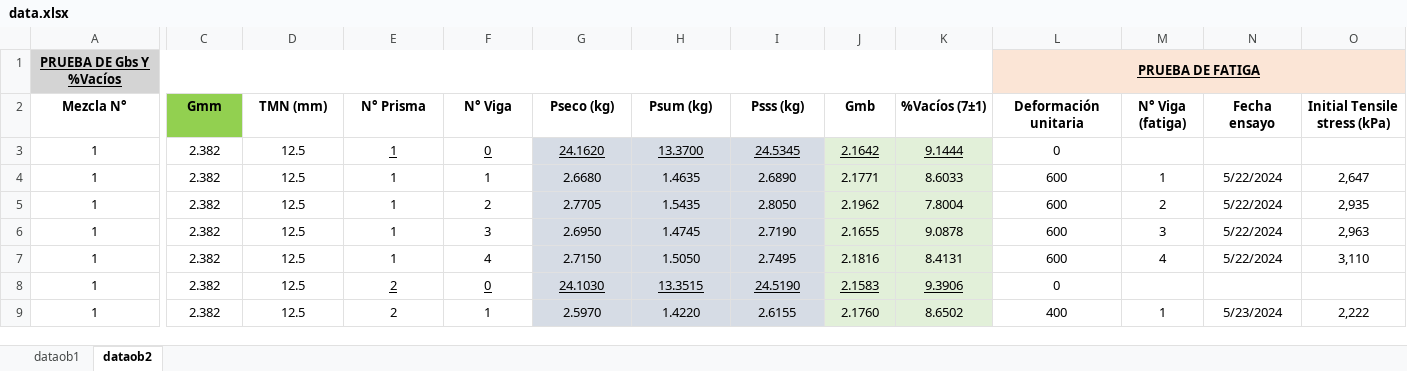
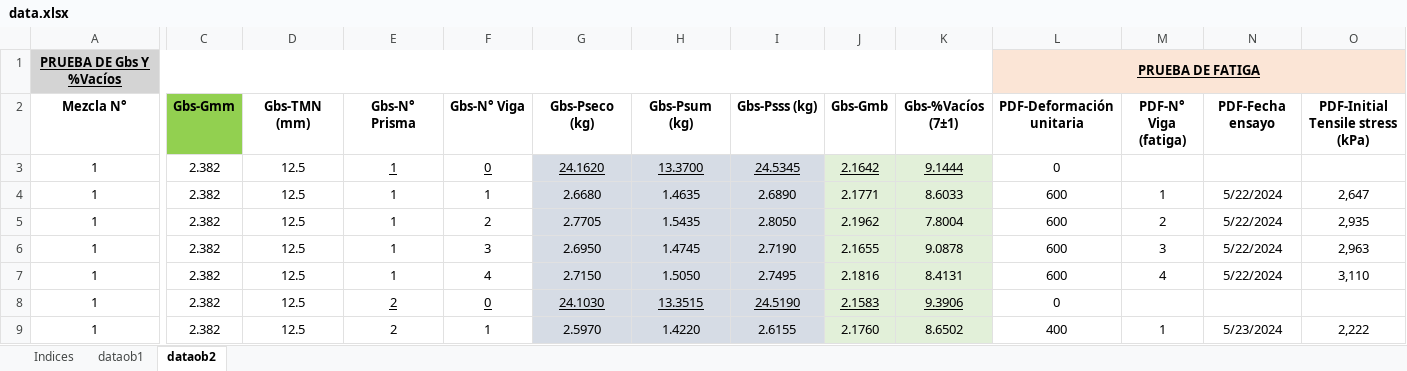
Before and after one commit to OskyRosky/Jenner, an Excel workbook: data.xlsx, sheet dataob2, drawn as a sheet; only a part is shown, gaps mark what is left out; values as stored, in another font and other column widths than the file's, no borders; conditional formats not drawn; the diff covers the shown part only; the diff names each change by its address in the sheet, - before the commit and + after, or states it on an @@ line.

```diff
--- a/data.xlsx (sheet dataob2)
+++ b/data.xlsx (sheet dataob2)
+sheet tab: Indices
-C2: Gmm
+C2: Gbs-Gmm
-D2: TMN (mm)
+D2: Gbs-TMN (mm)
-E2: N° Prisma
+E2: Gbs-N° Prisma
-F2: N° Viga
+F2: Gbs-N° Viga
-G2: Pseco (kg)
+G2: Gbs-Pseco (kg)
-H2: Psum (kg)
+H2: Gbs-Psum (kg)
-I2: Psss (kg)
+I2: Gbs-Psss (kg)
-J2: Gmb
+J2: Gbs-Gmb
-K2: %Vacíos (7±1)
+K2: Gbs-%Vacíos (7±1)
-L2: Deformación unitaria
+L2: PDF-Deformación unitaria
-M2: N° Viga (fatiga)
+M2: PDF-N° Viga (fatiga)
-N2: Fecha ensayo
+N2: PDF-Fecha ensayo
-O2: Initial Tensile stress (kPa)
+O2: PDF-Initial Tensile stress (kPa)
```
Also changed, not shown: 16 edited cells elsewhere in this sheet, sheet dataob1, 2 other files.
